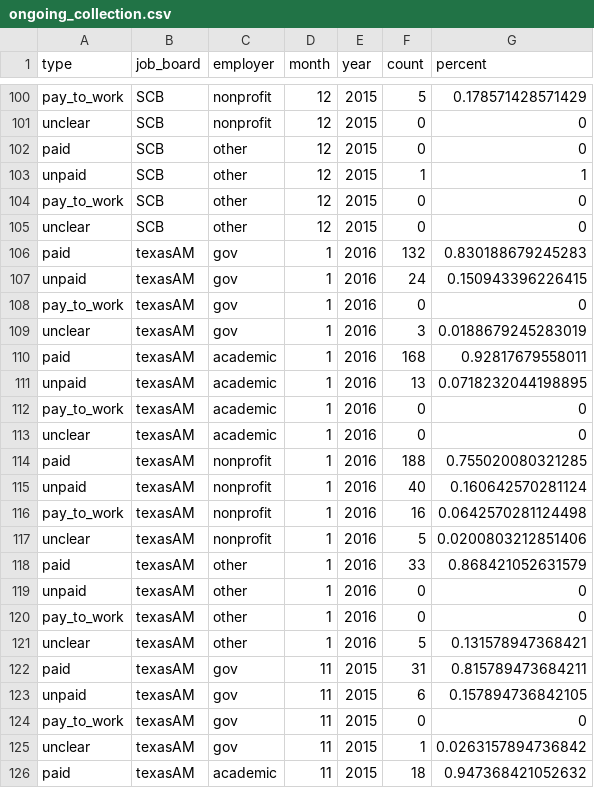
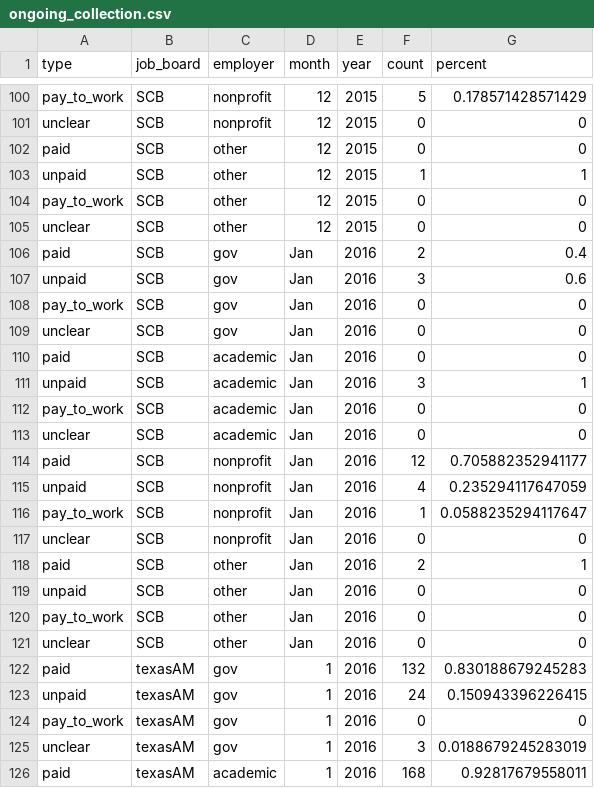
Before and after one commit to aurielfournier/unpaid_technicians, a CSV file: ongoing_collection.csv, drawn as a sheet; only a part is shown, gaps mark what is left out; the shorter side is filled out with more unchanged rows; the diff names each change by its address in the sheet, - before the commit and + after, or states it on an @@ line.

Commit message:
adding in the SCB January data

```diff
--- a/ongoing_collection.csv
+++ b/ongoing_collection.csv
+row 106: paid | SCB | gov | Jan | 2016 | 2 | 0.4
+row 107: unpaid | SCB | gov | Jan | 2016 | 3 | 0.6
+row 108: pay_to_work | SCB | gov | Jan | 2016 | 0 | 0
+row 109: unclear | SCB | gov | Jan | 2016 | 0 | 0
+row 110: paid | SCB | academic | Jan | 2016 | 0 | 0
+row 111: unpaid | SCB | academic | Jan | 2016 | 3 | 1
+row 112: pay_to_work | SCB | academic | Jan | 2016 | 0 | 0
+row 113: unclear | SCB | academic | Jan | 2016 | 0 | 0
+row 114: paid | SCB | nonprofit | Jan | 2016 | 12 | 0.705882352941177
+row 115: unpaid | SCB | nonprofit | Jan | 2016 | 4 | 0.235294117647059
+row 116: pay_to_work | SCB | nonprofit | Jan | 2016 | 1 | 0.0588235294117647
+row 117: unclear | SCB | nonprofit | Jan | 2016 | 0 | 0
+row 118: paid | SCB | other | Jan | 2016 | 2 | 1
+row 119: unpaid | SCB | other | Jan | 2016 | 0 | 0
+row 120: pay_to_work | SCB | other | Jan | 2016 | 0 | 0
+row 121: unclear | SCB | other | Jan | 2016 | 0 | 0
```
Also changed, not shown: 2 other files.
